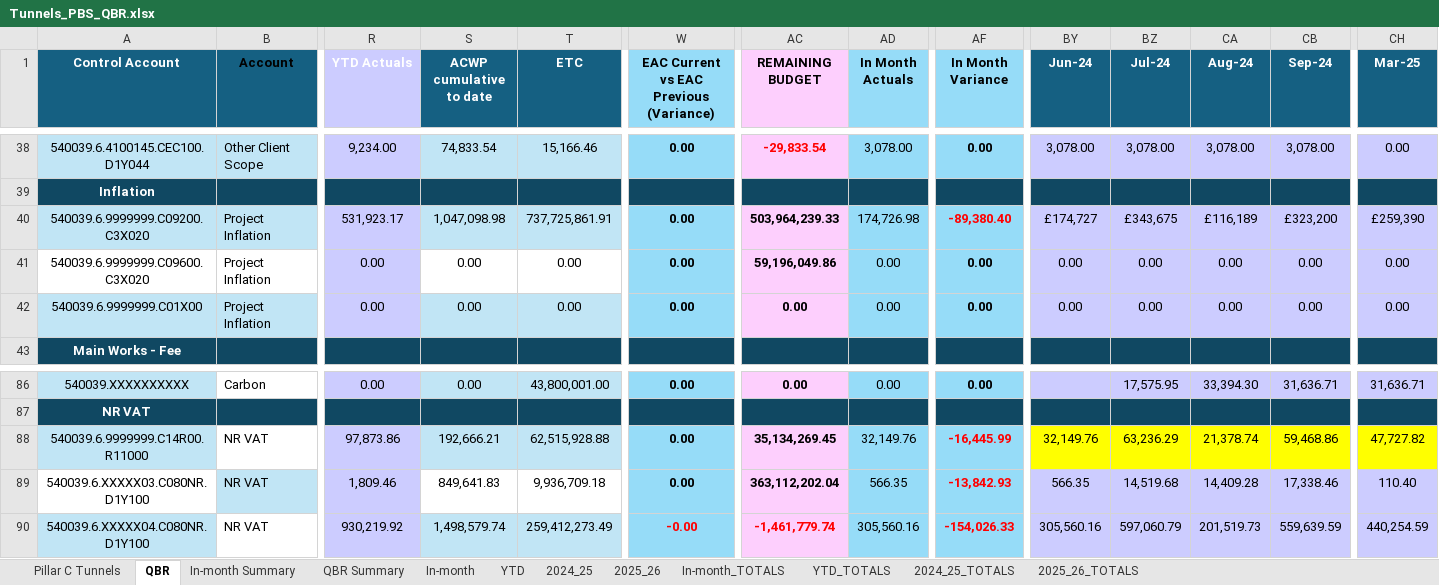
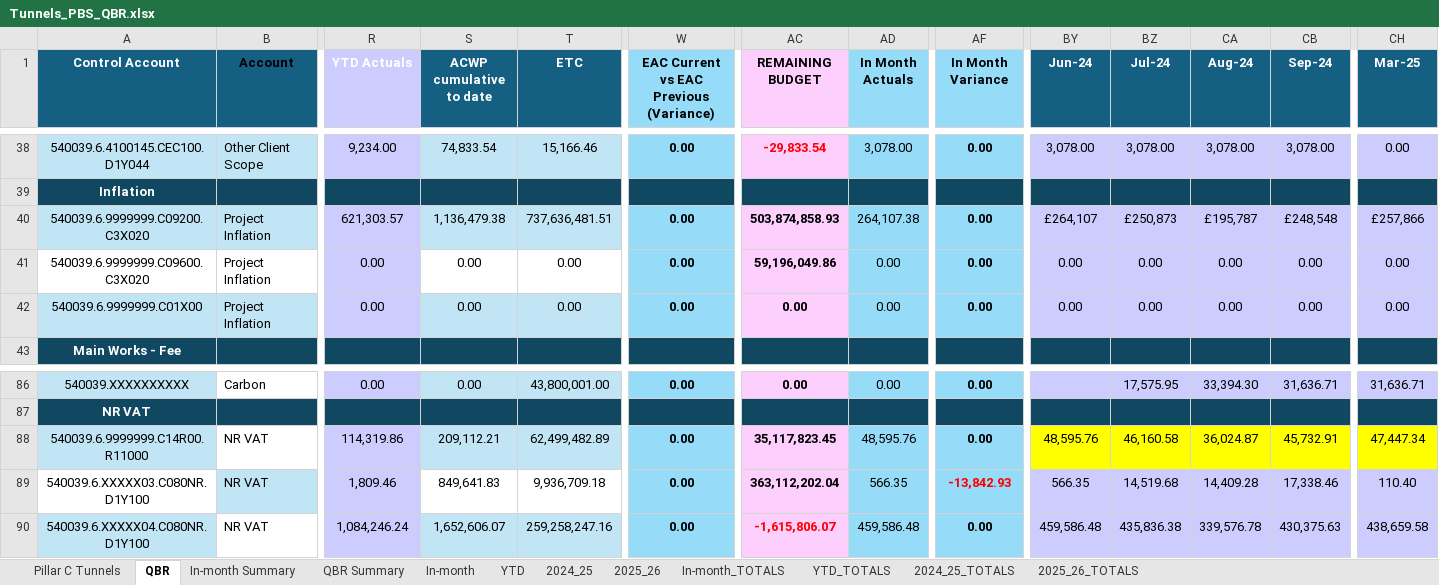
Before and after one commit to marcelodefranceschi/tunnelsvariancedashboard, an Excel workbook: Tunnels_PBS_QBR.xlsx, sheet QBR, drawn as a sheet; only a part is shown, gaps mark what is left out; values as stored, in another font and other column widths than the file's, no borders; conditional formats not drawn; the diff covers the shown part only; the diff names each change by its address in the sheet, - before the commit and + after, or states it on an @@ line.

```diff
--- a/Tunnels_PBS_QBR.xlsx (sheet QBR)
+++ b/Tunnels_PBS_QBR.xlsx (sheet QBR)
-R40 (YTD Actuals): 531,923.17
+R40 (YTD Actuals): 621,303.57
-S40 (ACWP cumulative to date): 1,047,098.98
+S40 (ACWP cumulative to date): 1,136,479.38
-T40 (ETC): 737,725,861.91
+T40 (ETC): 737,636,481.51
-AC40 (REMAINING BUDGET): 503,964,239.33
+AC40 (REMAINING BUDGET): 503,874,858.93
-AD40 (In Month Actuals): 174,726.98
+AD40 (In Month Actuals): 264,107.38
-AF40 (In Month Variance): -89,380.40
+AF40 (In Month Variance): 0.00
-AF40 text colour: #FF0000
+AF40 text colour: black
-BY40 (Jun-24): £174,727
+BY40 (Jun-24): £264,107
-BZ40 (Jul-24): £343,675
+BZ40 (Jul-24): £250,873
-CA40 (Aug-24): £116,189
+CA40 (Aug-24): £195,787
-CB40 (Sep-24): £323,200
+CB40 (Sep-24): £248,548
-CH40 (Mar-25): £259,390
+CH40 (Mar-25): £257,866
-R88 (YTD Actuals): 97,873.86
+R88 (YTD Actuals): 114,319.86
-S88 (ACWP cumulative to date): 192,666.21
+S88 (ACWP cumulative to date): 209,112.21
-T88 (ETC): 62,515,928.88
+T88 (ETC): 62,499,482.89
-AC88 (REMAINING BUDGET): 35,134,269.45
+AC88 (REMAINING BUDGET): 35,117,823.45
-AD88 (In Month Actuals): 32,149.76
+AD88 (In Month Actuals): 48,595.76
-AF88 (In Month Variance): -16,445.99
+AF88 (In Month Variance): 0.00
-AF88 text colour: #FF0000
+AF88 text colour: black
-BY88 (Jun-24): 32,149.76
+BY88 (Jun-24): 48,595.76
-BZ88 (Jul-24): 63,236.29
+BZ88 (Jul-24): 46,160.58
-CA88 (Aug-24): 21,378.74
+CA88 (Aug-24): 36,024.87
-CB88 (Sep-24): 59,468.86
+CB88 (Sep-24): 45,732.91
-CH88 (Mar-25): 47,727.82
+CH88 (Mar-25): 47,447.34
-R90 (YTD Actuals): 930,219.92
+R90 (YTD Actuals): 1,084,246.24
-S90 (ACWP cumulative to date): 1,498,579.74
+S90 (ACWP cumulative to date): 1,652,606.07
-T90 (ETC): 259,412,273.49
+T90 (ETC): 259,258,247.16
-W90: -0.00
+W90: 0.00
-W90 text colour: #FF0000
+W90 text colour: black
-AC90 (REMAINING BUDGET): -1,461,779.74
+AC90 (REMAINING BUDGET): -1,615,806.07
-AD90 (In Month Actuals): 305,560.16
+AD90 (In Month Actuals): 459,586.48
-AF90 (In Month Variance): -154,026.33
+AF90 (In Month Variance): 0.00
-AF90 text colour: #FF0000
+AF90 text colour: black
-BY90 (Jun-24): 305,560.16
+BY90 (Jun-24): 459,586.48
-BZ90 (Jul-24): 597,060.79
+BZ90 (Jul-24): 435,836.38
-CA90 (Aug-24): 201,519.73
+CA90 (Aug-24): 339,576.78
-CB90 (Sep-24): 559,639.59
+CB90 (Sep-24): 430,375.63
-CH90 (Mar-25): 440,254.59
+CH90 (Mar-25): 438,659.58
```
Also changed, not shown: 23 edited cells and cell formats elsewhere in this sheet, sheet Pillar C Tunnels, sheet In-month, sheet YTD, sheet 2025_26, sheet QBR Summary, sheet 2024_25, 5 more sheets.
